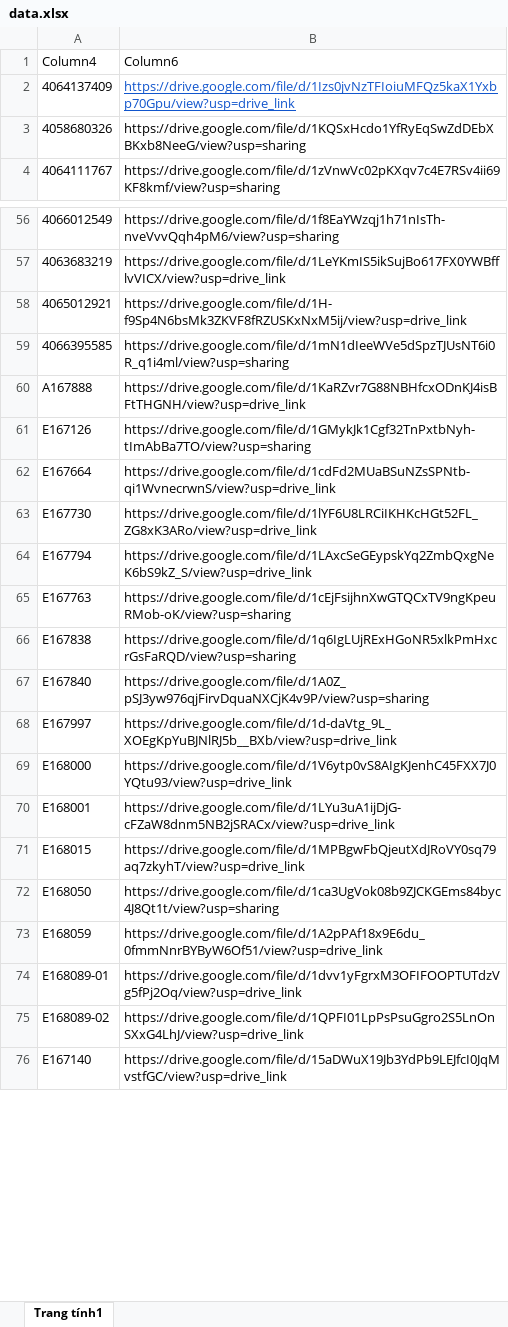
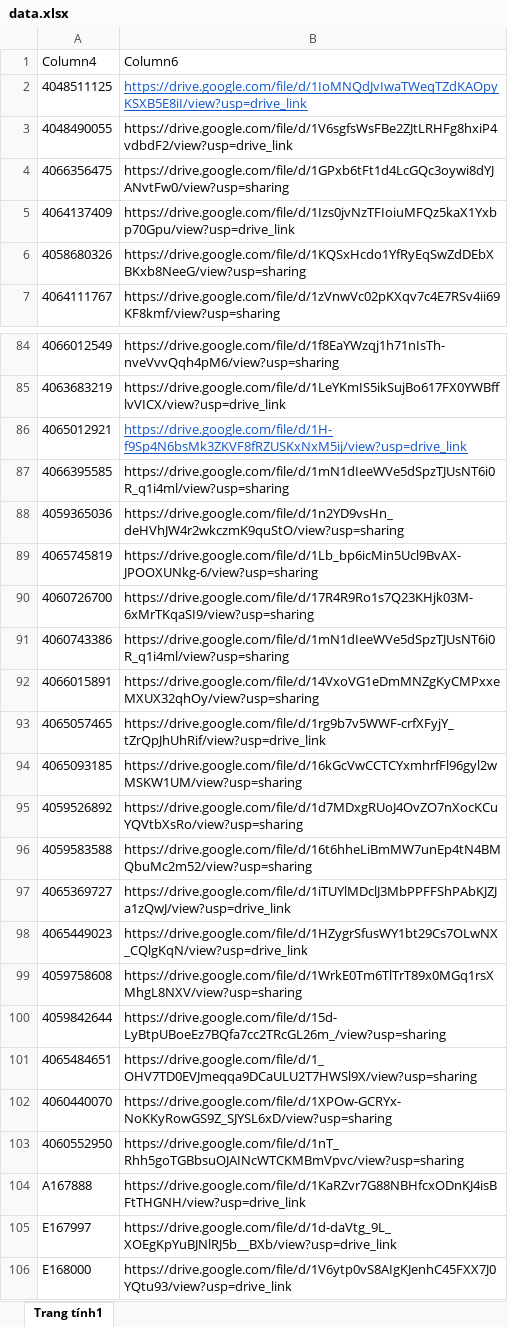
Before and after one commit to tranquangduc2k1-lgtm/NTH, an Excel workbook: data.xlsx, sheet Trang tính1, drawn as a sheet; only a part is shown, gaps mark what is left out; the shorter side is filled out with more unchanged rows; values as stored, in another font and other column widths than the file's, no borders; table styles not drawn; removed rows and columns are numbered as before the commit, all else as after; the diff covers the shown part only; the diff names each change by its address in the sheet, - before the commit and + after, or states it on an @@ line.

```diff
--- a/data.xlsx (sheet Trang tính1)
+++ b/data.xlsx (sheet Trang tính1)
+row 2: 4048511125 | https://drive.google.com/file/d/1IoMNQdJvIwaTWeqTZdKAOpyKSXB5E8iI/view?usp=drive_link
+row 3: 4048490055 | https://drive.google.com/file/d/1V6sgfsWsFBe2ZJtLRHFg8hxiP4vdbdF2/view?usp=drive_link
+row 4: 4066356475 | https://drive.google.com/file/d/1GPxb6tFt1d4LcGQc3oywi8dYJANvtFw0/view?usp=sharing
@@ B5 underline: on → off, text colour: #1155CC → black @@
@@ B86 underline: off → on, text colour: black → #1155CC @@
+row 88: 4059365036 | https://drive.google.com/file/d/1n2YD9vsHn_deHVhJW4r2wkczmK9quStO/view?usp=sharing
+row 89: 4065745819 | https://drive.google.com/file/d/1Lb_bp6icMin5Ucl9BvAX-JPOOXUNkg-6/view?usp=sharing
+row 90: 4060726700 | https://drive.google.com/file/d/17R4R9Ro1s7Q23KHjk03M-6xMrTKqaSI9/view?usp=sharing
+row 91: 4060743386 | https://drive.google.com/file/d/1mN1dIeeWVe5dSpzTJUsNT6i0R_q1i4ml/view?usp=sharing
+row 92: 4066015891 | https://drive.google.com/file/d/14VxoVG1eDmMNZgKyCMPxxeMXUX32qhOy/view?usp=sharing
+row 93: 4065057465 | https://drive.google.com/file/d/1rg9b7v5WWF-crfXFyjY_tZrQpJhUhRif/view?usp=drive_link
+row 94: 4065093185 | https://drive.google.com/file/d/16kGcVwCCTCYxmhrfFl96gyl2wMSKW1UM/view?usp=sharing
+row 95: 4059526892 | https://drive.google.com/file/d/1d7MDxgRUoJ4OvZO7nXocKCuYQVtbXsRo/view?usp=sharing
+row 96: 4059583588 | https://drive.google.com/file/d/16t6hheLiBmMW7unEp4tN4BMQbuMc2m52/view?usp=sharing
+row 97: 4065369727 | https://drive.google.com/file/d/1iTUYlMDclJ3MbPPFFShPAbKJZJa1zQwJ/view?usp=drive_link
+row 98: 4065449023 | https://drive.google.com/file/d/1HZygrSfusWY1bt29Cs7OLwNX_CQlgKqN/view?usp=drive_link
+row 99: 4059758608 | https://drive.google.com/file/d/1WrkE0Tm6TlTrT89x0MGq1rsXMhgL8NXV/view?usp=sharing
+row 100: 4059842644 | https://drive.google.com/file/d/15d-LyBtpUBoeEz7BQfa7cc2TRcGL26m_/view?usp=sharing
+row 101: 4065484651 | https://drive.google.com/file/d/1_OHV7TD0EVJmeqqa9DCaULU2T7HWSl9X/view?usp=sharing
+row 102: 4060440070 | https://drive.google.com/file/d/1XPOw-GCRYx-NoKKyRowGS9Z_SJYSL6xD/view?usp=sharing
+row 103: 4060552950 | https://drive.google.com/file/d/1nT_Rhh5goTGBbsuOJAINcWTCKMBmVpvc/view?usp=sharing
-row 61: E167126 | https://drive.google.com/file/d/1GMykJk1Cgf32TnPxtbNyh-tImAbBa7TO/view?usp=sharing
-row 62: E167664 | https://drive.google.com/file/d/1cdFd2MUaBSuNZsSPNtb-qi1WvnecrwnS/view?usp=drive_link
-row 63: E167730 | https://drive.google.com/file/d/1lYF6U8LRCiIKHKcHGt52FL_ZG8xK3ARo/view?usp=drive_link
-row 64: E167794 | https://drive.google.com/file/d/1LAxcSeGEypskYq2ZmbQxgNeK6bS9kZ_S/view?usp=drive_link
-row 65: E167763 | https://drive.google.com/file/d/1cEjFsijhnXwGTQCxTV9ngKpeuRMob-oK/view?usp=sharing
-row 66: E167838 | https://drive.google.com/file/d/1q6IgLUjRExHGoNR5xlkPmHxcrGsFaRQD/view?usp=sharing
-row 67: E167840 | https://drive.google.com/file/d/1A0Z_pSJ3yw976qjFirvDquaNXCjK4v9P/view?usp=sharing
```
Also changed, not shown: 43 added rows, 15 removed rows and cell formats elsewhere in this sheet, 1 other file.
